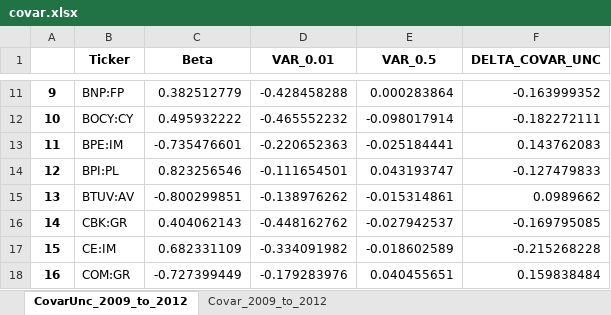
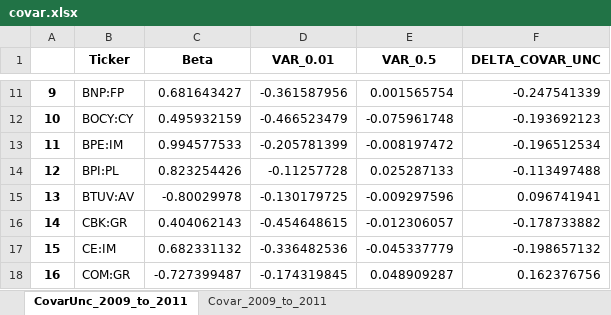
Before and after one commit to LeoCo/systemic_risk_measures, an Excel workbook: Output/covar.xlsx, sheet CovarUnc_2009_to_2011, drawn as a sheet; only a part is shown, gaps mark what is left out; values as stored, in another font and other column widths than the file's, no borders; the diff covers the shown part only; the diff names each change by its address in the sheet, - before the commit and + after, or states it on an @@ line.

```diff
--- a/Output/covar.xlsx (sheet CovarUnc_2009_to_2011)
+++ b/Output/covar.xlsx (sheet CovarUnc_2009_to_2011)
-sheet tab: CovarUnc_2009_to_2012
+sheet tab: CovarUnc_2009_to_2011
-sheet tab: Covar_2009_to_2012
+sheet tab: Covar_2009_to_2011
-C11 (Beta): 0.382512779
+C11 (Beta): 0.681643427
-D11 (VAR_0.01): -0.428458288
+D11 (VAR_0.01): -0.361587956
-E11 (VAR_0.5): 0.000283864
+E11 (VAR_0.5): 0.001565754
-F11 (DELTA_COVAR_UNC): -0.163999352
+F11 (DELTA_COVAR_UNC): -0.247541339
-C12 (Beta): 0.495932222
+C12 (Beta): 0.495932159
-D12 (VAR_0.01): -0.465552232
+D12 (VAR_0.01): -0.466523479
-E12 (VAR_0.5): -0.098017914
+E12 (VAR_0.5): -0.075961748
-F12 (DELTA_COVAR_UNC): -0.182272111
+F12 (DELTA_COVAR_UNC): -0.193692123
-C13 (Beta): -0.735476601
+C13 (Beta): 0.994577533
-D13 (VAR_0.01): -0.220652363
+D13 (VAR_0.01): -0.205781399
-E13 (VAR_0.5): -0.025184441
+E13 (VAR_0.5): -0.008197472
-F13 (DELTA_COVAR_UNC): 0.143762083
+F13 (DELTA_COVAR_UNC): -0.196512534
-C14 (Beta): 0.823256546
+C14 (Beta): 0.823254426
-D14 (VAR_0.01): -0.111654501
+D14 (VAR_0.01): -0.11257728
-E14 (VAR_0.5): 0.043193747
+E14 (VAR_0.5): 0.025287133
-F14 (DELTA_COVAR_UNC): -0.127479833
+F14 (DELTA_COVAR_UNC): -0.113497488
-C15 (Beta): -0.800299851
+C15 (Beta): -0.80029978
-D15 (VAR_0.01): -0.138976262
+D15 (VAR_0.01): -0.130179725
-E15 (VAR_0.5): -0.015314861
+E15 (VAR_0.5): -0.009297596
-F15 (DELTA_COVAR_UNC): 0.0989662
+F15 (DELTA_COVAR_UNC): 0.096741941
-D16 (VAR_0.01): -0.448162762
+D16 (VAR_0.01): -0.454648615
-E16 (VAR_0.5): -0.027942537
+E16 (VAR_0.5): -0.012306057
-F16 (DELTA_COVAR_UNC): -0.169795085
+F16 (DELTA_COVAR_UNC): -0.178733882
-C17 (Beta): 0.682331109
+C17 (Beta): 0.682331132
-D17 (VAR_0.01): -0.334091982
+D17 (VAR_0.01): -0.336482536
-E17 (VAR_0.5): -0.018602589
+E17 (VAR_0.5): -0.045337779
-F17 (DELTA_COVAR_UNC): -0.215268228
+F17 (DELTA_COVAR_UNC): -0.198657132
-C18 (Beta): -0.727399449
+C18 (Beta): -0.727399487
-D18 (VAR_0.01): -0.179283976
+D18 (VAR_0.01): -0.174319845
-E18 (VAR_0.5): 0.040455651
+E18 (VAR_0.5): 0.048909287
-F18 (DELTA_COVAR_UNC): 0.159838484
+F18 (DELTA_COVAR_UNC): 0.162376756
```
Also changed, not shown: 118 edited cells elsewhere in this sheet, sheet Covar_2009_to_2011, 2 other files.
